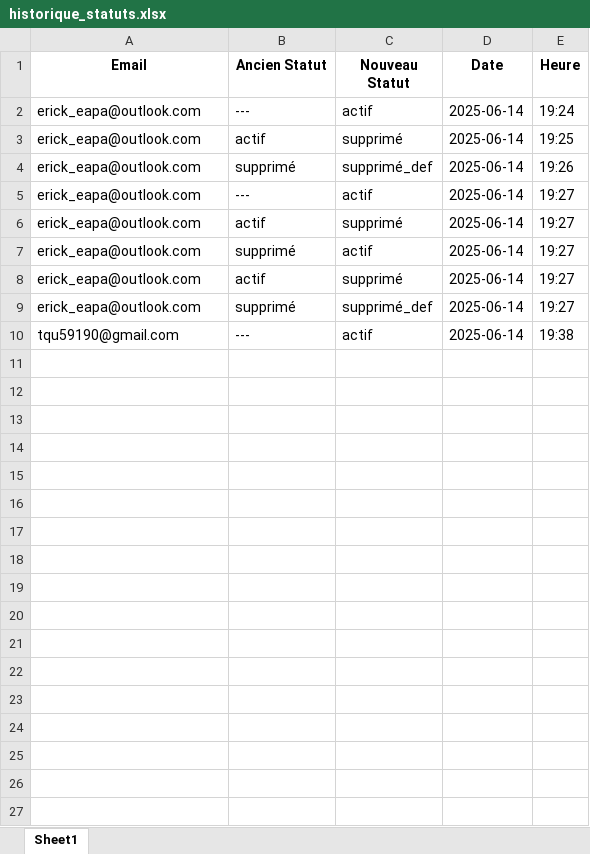
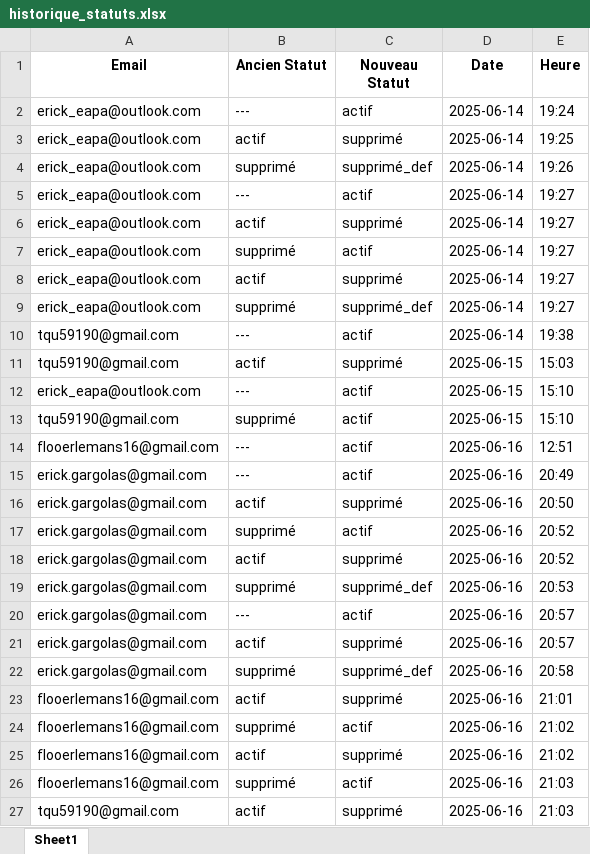
Before and after one commit to eduardopolanc/HOSPITALIX, an Excel workbook: static/historique_statuts.xlsx, sheet Sheet1, drawn as a sheet; values as stored, in another font and other column widths than the file's, no borders; the diff names each change by its address in the sheet, - before the commit and + after, or states it on an @@ line.

```diff
--- a/static/historique_statuts.xlsx (sheet Sheet1)
+++ b/static/historique_statuts.xlsx (sheet Sheet1)
+row 11: tqu59190@gmail.com | actif | supprimé | 2025-06-15 | 15:03
+row 12: erick_eapa@outlook.com | --- | actif | 2025-06-15 | 15:10
+row 13: tqu59190@gmail.com | supprimé | actif | 2025-06-15 | 15:10
+row 14: flooerlemans16@gmail.com | --- | actif | 2025-06-16 | 12:51
+row 15: erick.gargolas@gmail.com | --- | actif | 2025-06-16 | 20:49
+row 16: erick.gargolas@gmail.com | actif | supprimé | 2025-06-16 | 20:50
+row 17: erick.gargolas@gmail.com | supprimé | actif | 2025-06-16 | 20:52
+row 18: erick.gargolas@gmail.com | actif | supprimé | 2025-06-16 | 20:52
+row 19: erick.gargolas@gmail.com | supprimé | supprimé_def | 2025-06-16 | 20:53
+row 20: erick.gargolas@gmail.com | --- | actif | 2025-06-16 | 20:57
+row 21: erick.gargolas@gmail.com | actif | supprimé | 2025-06-16 | 20:57
+row 22: erick.gargolas@gmail.com | supprimé | supprimé_def | 2025-06-16 | 20:58
+row 23: flooerlemans16@gmail.com | actif | supprimé | 2025-06-16 | 21:01
+row 24: flooerlemans16@gmail.com | supprimé | actif | 2025-06-16 | 21:02
+row 25: flooerlemans16@gmail.com | actif | supprimé | 2025-06-16 | 21:02
+row 26: flooerlemans16@gmail.com | supprimé | actif | 2025-06-16 | 21:03
+row 27: tqu59190@gmail.com | actif | supprimé | 2025-06-16 | 21:03
```
Also changed, not shown: Commentaire.xlsx, demandes_en_attente.xlsx, 9 other files.
